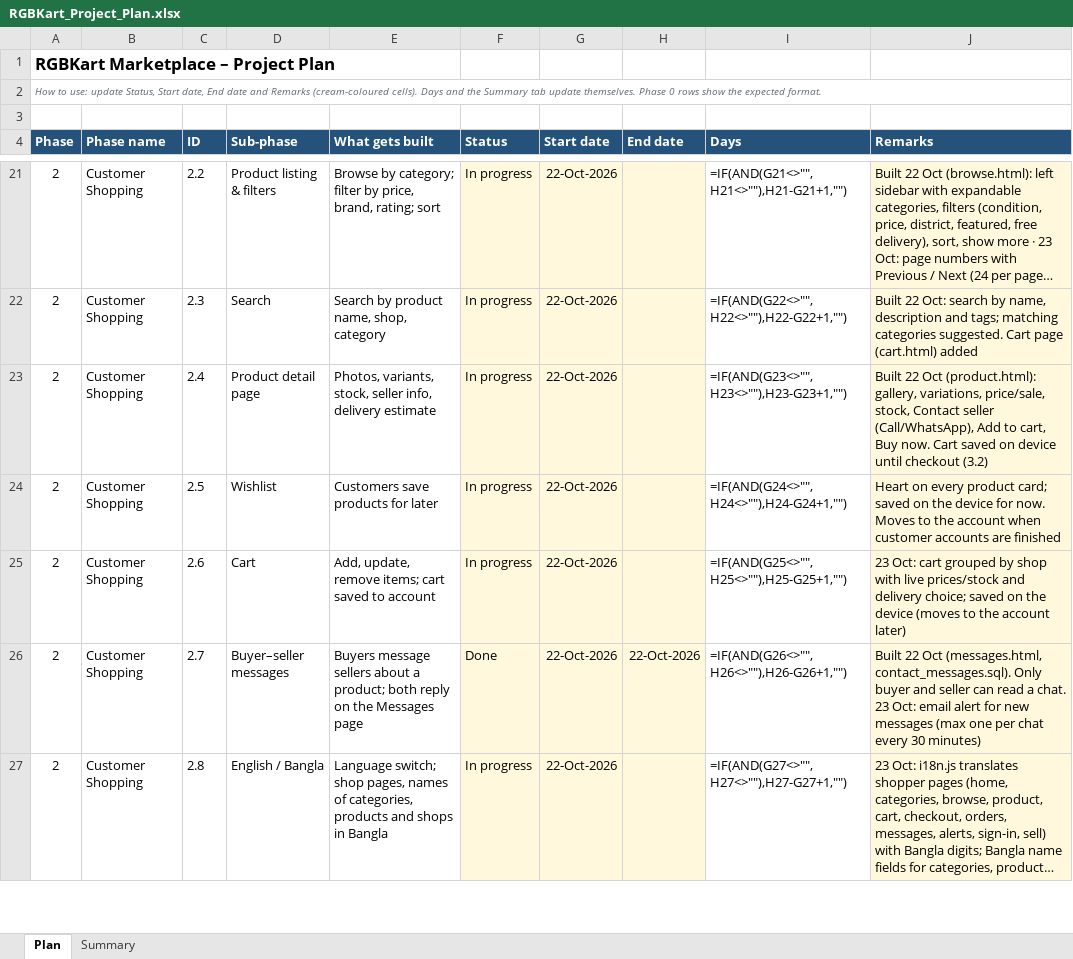
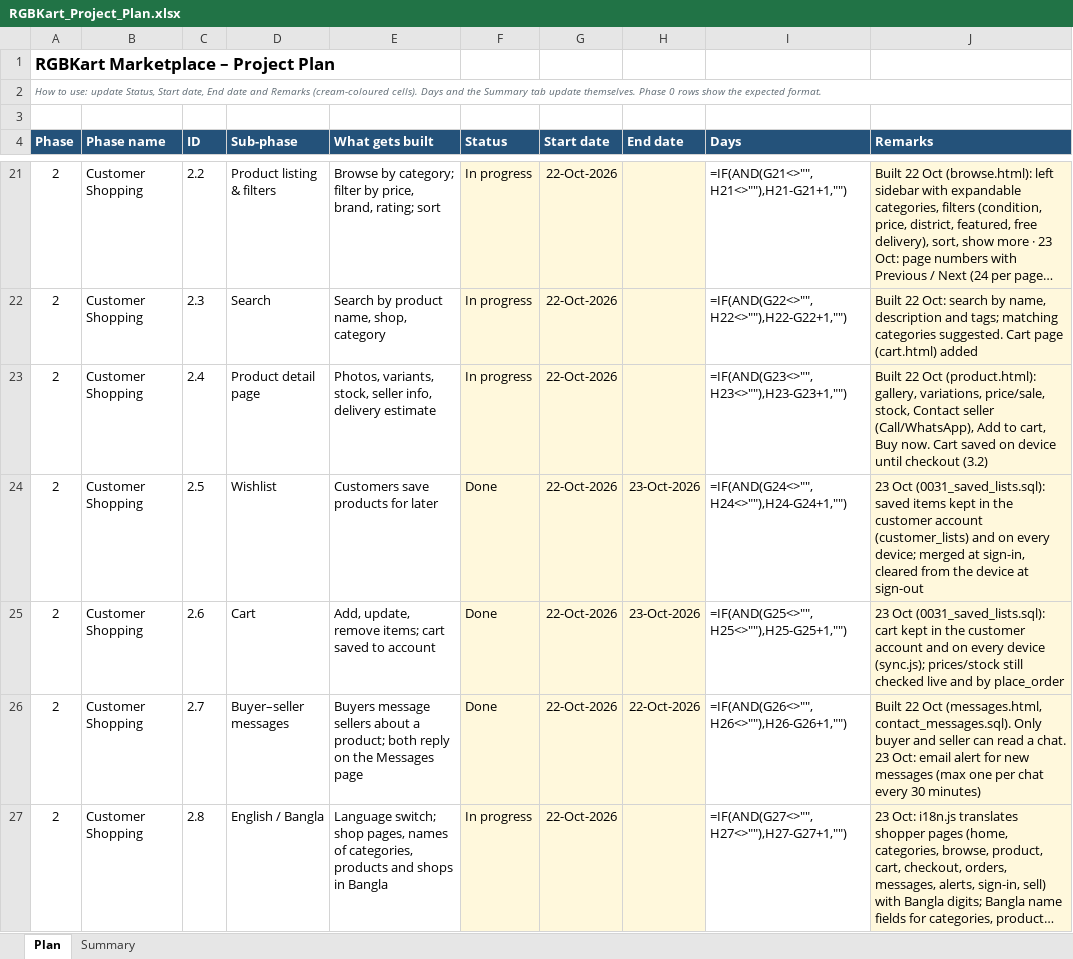
Before and after one commit to hkmanik/rgbkart-cloude, an Excel workbook: docs/RGBKart_Project_Plan.xlsx, sheet Plan, drawn as a sheet; only a part is shown, gaps mark what is left out; long unchanged cells end in …; values as stored, in another font and other column widths than the file's, no borders; formulas without a stored value are shown as written; conditional formats not drawn; the diff names each change by its address in the sheet, - before the commit and + after, or states it on an @@ line.

```diff
--- a/docs/RGBKart_Project_Plan.xlsx (sheet Plan)
+++ b/docs/RGBKart_Project_Plan.xlsx (sheet Plan)
-F24:F25 (Status): In progress
+F24:F25 (Status): Done
-H24:H25 (End date): (empty)
+H24:H25 (End date): 23-Oct-2026
-J24 (Remarks): Heart on every product card; saved on the device for now. Moves to the account when customer accounts are finished
+J24 (Remarks): 23 Oct (0031_saved_lists.sql): saved items kept in the customer account (customer_lists) and on every device; merged at sign-in, cleared from the device at sign-out
-J25 (Remarks): 23 Oct: cart grouped by shop with live prices/stock and delivery choice; saved on the device (moves to the account later)
+J25 (Remarks): 23 Oct (0031_saved_lists.sql): cart kept in the customer account and on every device (sync.js); prices/stock still checked live and by place_order
```
Also changed, not shown: 17 other files.
